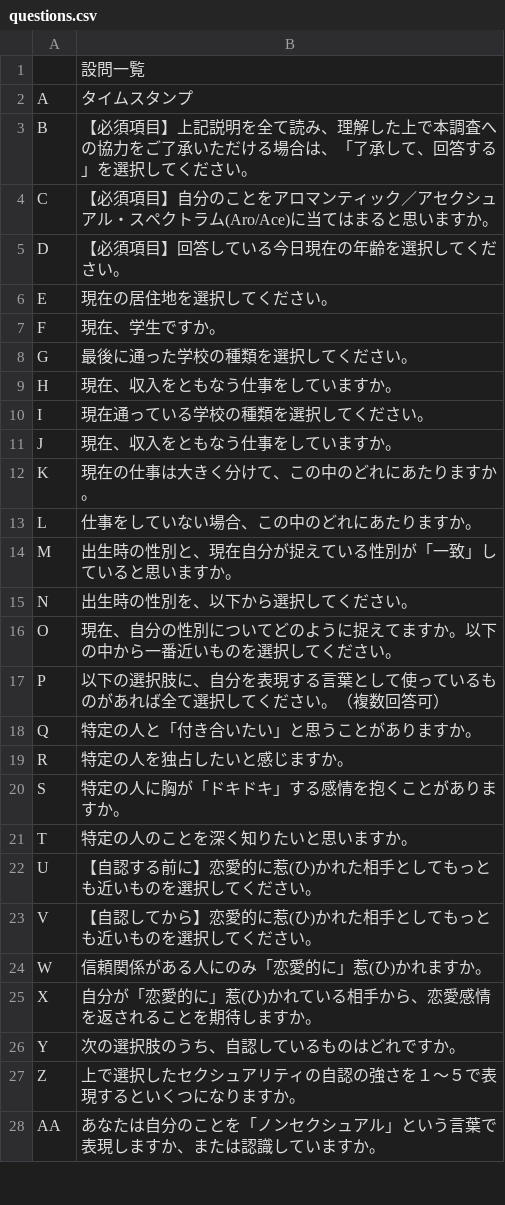
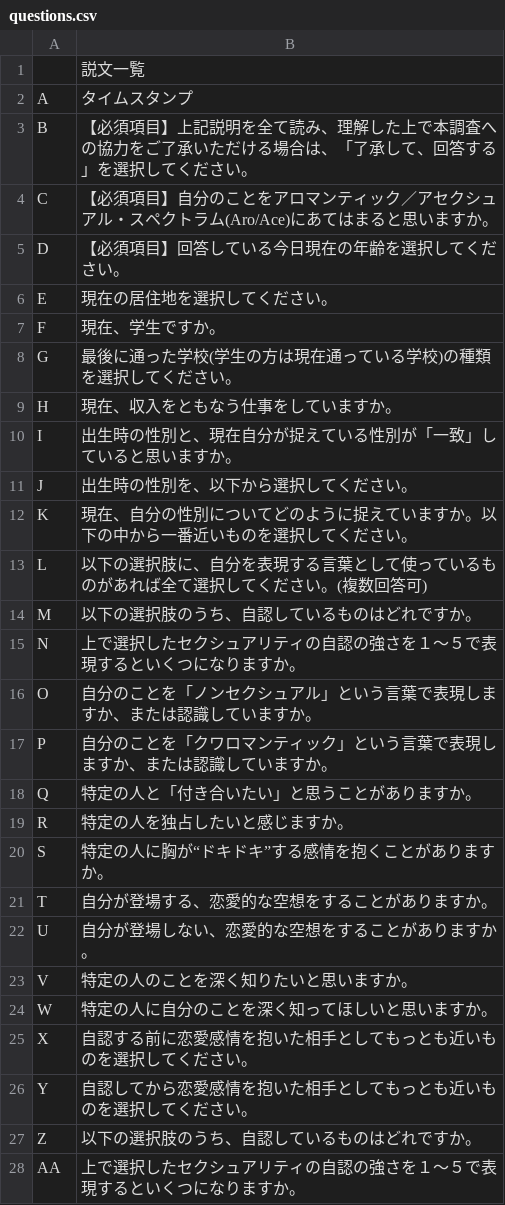
Before and after one commit to ypresto/asloop-survey, a CSV file: config/questions.csv, drawn as a sheet; only a part is shown; the diff covers the shown part only.

```diff
--- a/config/questions.csv
+++ b/config/questions.csv
@@ -1,5 +1,5 @@
-,設問一覧
+,説文一覧
 A,タイムスタンプ
 B,【必須項目】上記説明を全て読み、理解した上で本調査への協力をご了承いただける場合は、「了承して、回答する」を選択してください。
-C,【必須項目】自分のことをアロマンティック／アセクシュアル・スペクトラム(Aro/Ace)に当てはまると思いますか。
+C,【必須項目】自分のことをアロマンティック／アセクシュアル・スペクトラム(Aro/Ace)にあてはまると思いますか。
 D,【必須項目】回答している今日現在の年齢を選択してください。
@@ -7,22 +7,22 @@ E,現在の居住地を選択してください。
 F,現在、学生ですか。
-G,最後に通った学校の種類を選択してください。
+G,最後に通った学校(学生の方は現在通っている学校)の種類を選択してください。
 H,現在、収入をともなう仕事をしていますか。
-I,現在通っている学校の種類を選択してください。
-J,現在、収入をともなう仕事をしていますか。
-K,現在の仕事は大きく分けて、この中のどれにあたりますか。
-L,仕事をしていない場合、この中のどれにあたりますか。
-M,出生時の性別と、現在自分が捉えている性別が「一致」していると思いますか。
-N,出生時の性別を、以下から選択してください。
-O,現在、自分の性別についてどのように捉えてますか。以下の中から一番近いものを選択してください。
-P,以下の選択肢に、自分を表現する言葉として使っているものがあれば全て選択してください。（複数回答可）
+I,出生時の性別と、現在自分が捉えている性別が「一致」していると思いますか。
+J,出生時の性別を、以下から選択してください。
+K,現在、自分の性別についてどのように捉えていますか。以下の中から一番近いものを選択してください。
+L,以下の選択肢に、自分を表現する言葉として使っているものがあれば全て選択してください。(複数回答可)
+M,以下の選択肢のうち、自認しているものはどれですか。
+N,上で選択したセクシュアリティの自認の強さを１～５で表現するといくつになりますか。
+O,自分のことを「ノンセクシュアル」という言葉で表現しますか、または認識していますか。
+P,自分のことを「クワロマンティック」という言葉で表現しますか、または認識していますか。
 Q,特定の人と「付き合いたい」と思うことがありますか。
 R,特定の人を独占したいと感じますか。
-S,特定の人に胸が「ドキドキ」する感情を抱くことがありますか。
-T,特定の人のことを深く知りたいと思いますか。
-U,【自認する前に】恋愛的に惹(ひ)かれた相手としてもっとも近いものを選択してください。
-V,【自認してから】恋愛的に惹(ひ)かれた相手としてもっとも近いものを選択してください。
-W,信頼関係がある人にのみ「恋愛的に」惹(ひ)かれますか。
-X,自分が「恋愛的に」惹(ひ)かれている相手から、恋愛感情を返されることを期待しますか。
-Y,次の選択肢のうち、自認しているものはどれですか。
-Z,上で選択したセクシュアリティの自認の強さを１～５で表現するといくつになりますか。
-AA,あなたは自分のことを「ノンセクシュアル」という言葉で表現しますか、または認識していますか。
+S,特定の人に胸が“ドキドキ”する感情を抱くことがありますか。
+T,自分が登場する、恋愛的な空想をすることがありますか。
+U,自分が登場しない、恋愛的な空想をすることがありますか。
+V,特定の人のことを深く知りたいと思いますか。
+W,特定の人に自分のことを深く知ってほしいと思いますか。
+X,自認する前に恋愛感情を抱いた相手としてもっとも近いものを選択してください。
+Y,自認してから恋愛感情を抱いた相手としてもっとも近いものを選択してください。
+Z,以下の選択肢のうち、自認しているものはどれですか。
+AA,上で選択したセクシュアリティの自認の強さを１～５で表現するといくつになりますか。
```
Also changed, not shown: 27 removed rows and 62 edited cells elsewhere in this file, 9 other files.
